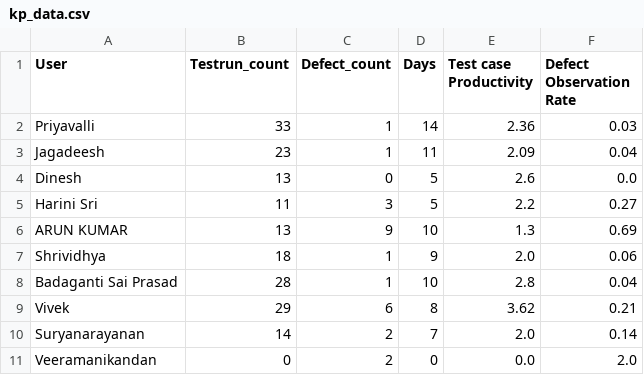
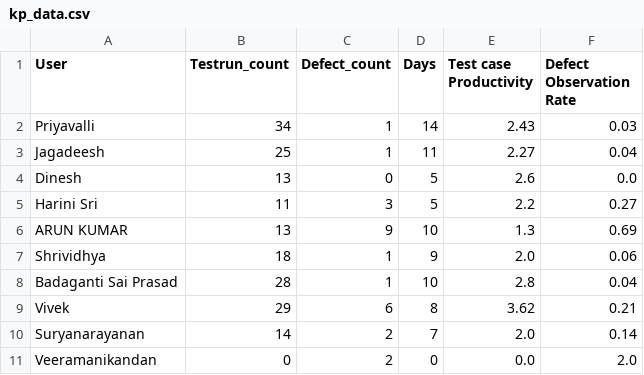
Before and after one commit to DineshGoverthanan/KCE_KPI, a CSV file: kp_data.csv, drawn as a sheet.

```diff
--- a/kp_data.csv
+++ b/kp_data.csv
@@ -1,4 +1,4 @@
 User,Testrun_count,Defect_count,Days,Test case Productivity,Defect Observation Rate
-Priyavalli,33,1,14,2.36,0.03
-Jagadeesh,23,1,11,2.09,0.04
+Priyavalli,34,1,14,2.43,0.03
+Jagadeesh,25,1,11,2.27,0.04
 Dinesh,13,0,5,2.6,0.0
```
Also changed, not shown: 1 other file.
